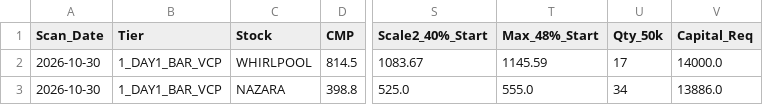
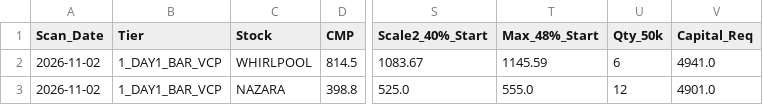
Before and after one commit to sainivipul1052-bit/vcp-scanner, a CSV file: best_stocks.csv, drawn as a sheet; only a part is shown, gaps mark what is left out; the diff names each change by its address in the sheet, - before the commit and + after, or states it on an @@ line.

```diff
--- a/best_stocks.csv
+++ b/best_stocks.csv
-A2:A3 (Scan_Date): 2026-10-30
+A2:A3 (Scan_Date): 2026-11-02
-U2 (Qty_50k): 17
+U2 (Qty_50k): 6
-V2 (Capital_Req): 14000.0
+V2 (Capital_Req): 4941.0
-U3 (Qty_50k): 34
+U3 (Qty_50k): 12
-V3 (Capital_Req): 13886.0
+V3 (Capital_Req): 4901.0
```
Also changed, not shown: portfolio_summary.csv.
